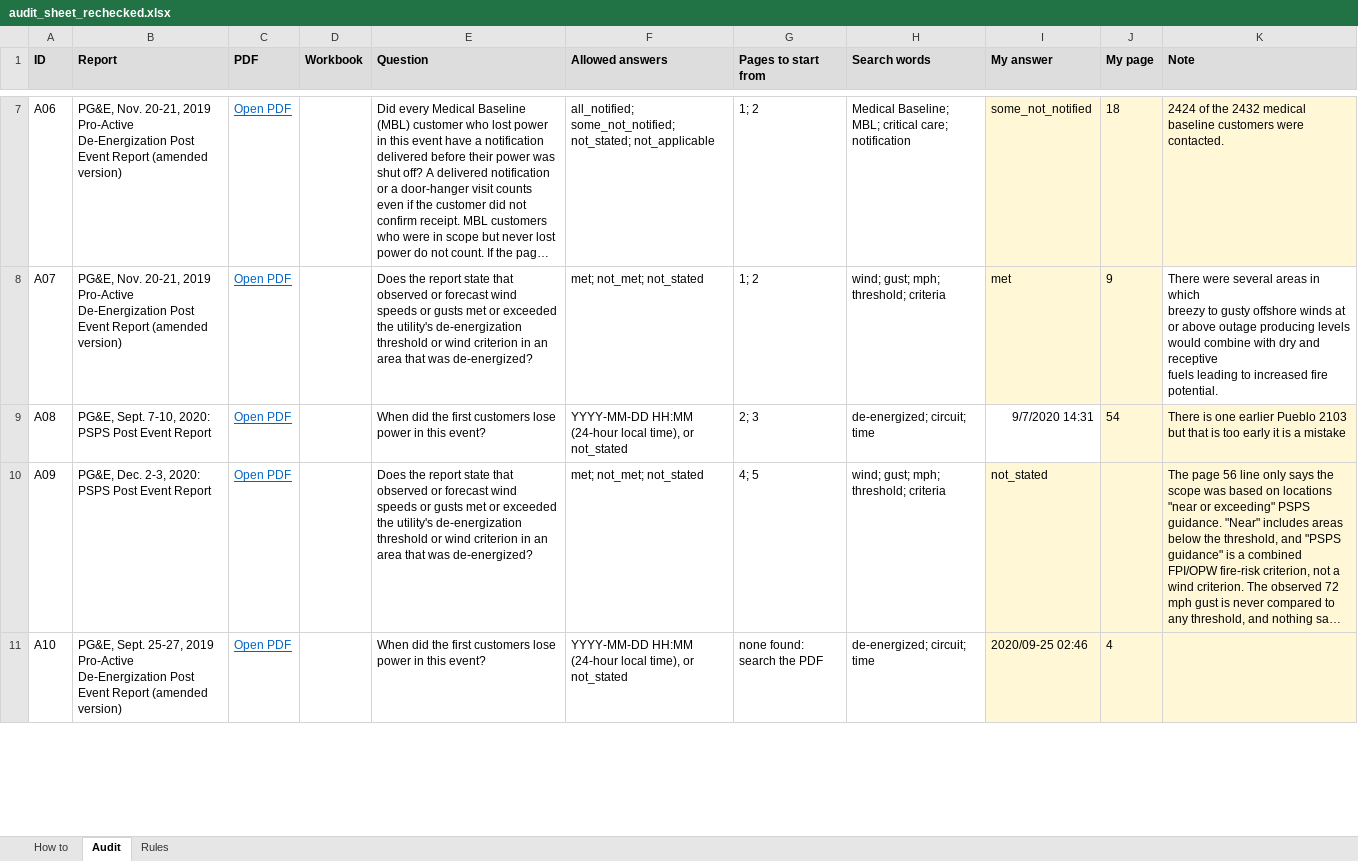
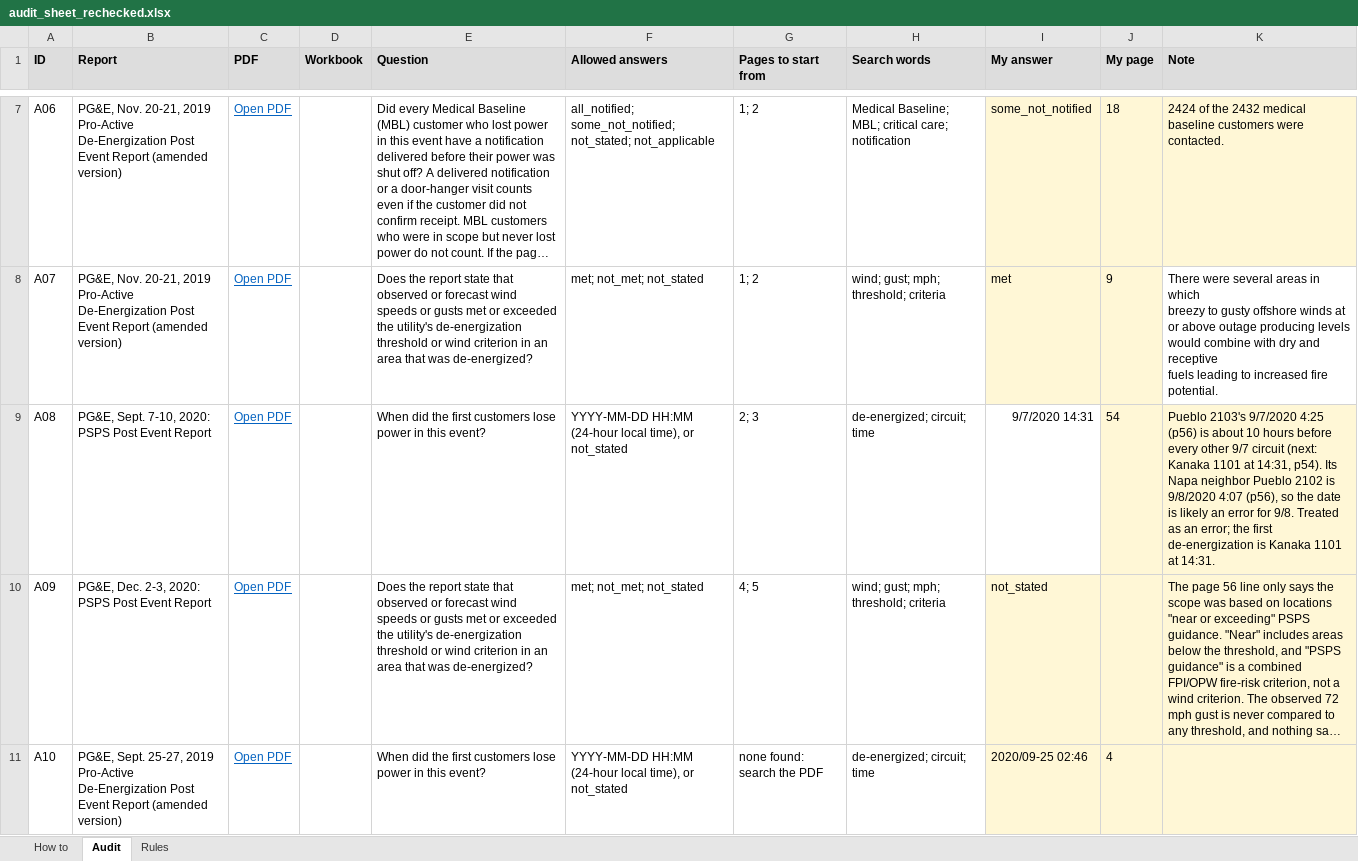
Before and after one commit to Woody-Zhu-Group/Wildfire-Platform, an Excel workbook: research/psps_reports/round5/audit_sheet_rechecked.xlsx, sheet Audit, drawn as a sheet; only a part is shown, gaps mark what is left out; long unchanged cells end in …; values as stored, in another font and other column widths than the file's, no borders; the diff names each change by its address in the sheet, - before the commit and + after, or states it on an @@ line.

```diff
--- a/research/psps_reports/round5/audit_sheet_rechecked.xlsx (sheet Audit)
+++ b/research/psps_reports/round5/audit_sheet_rechecked.xlsx (sheet Audit)
-K9 (Note): There is one earlier Pueblo 2103 but that is too early it is a mistake
+K9 (Note): Pueblo 2103's 9/7/2020 4:25 (p56) is about 10 hours before every other 9/7 circuit (next: Kanaka 1101 at 14:31, p54). Its Napa neighbor Pueblo 2102 is 9/8/2020 4:07 (p56), so the date is likely an error for 9/8. Treated as an error; the first de-energization is Kanaka 1101 at 14:31.
```
Also changed, not shown: 3 other files.
